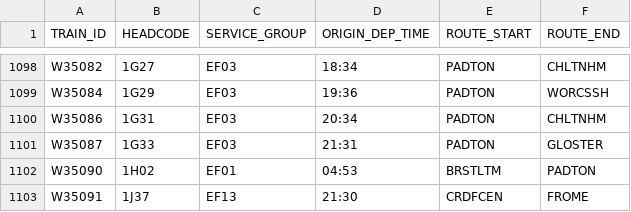
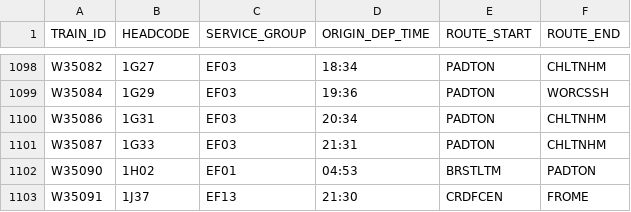
Before and after one commit to tomsmith199202-cloud/gwr_cron_job, a CSV file: gwr_timetable_today.csv, drawn as a sheet; only a part is shown, gaps mark what is left out.

```diff
--- a/gwr_timetable_today.csv
+++ b/gwr_timetable_today.csv
@@ -1100,3 +1100,3 @@ W35084,1G29,EF03,19:36,PADTON,WORCSSH
 W35086,1G31,EF03,20:34,PADTON,CHLTNHM
-W35087,1G33,EF03,21:31,PADTON,GLOSTER
+W35087,1G33,EF03,21:31,PADTON,CHLTNHM
 W35090,1H02,EF01,04:53,BRSTLTM,PADTON
```
Also changed, not shown: 1 other file.
